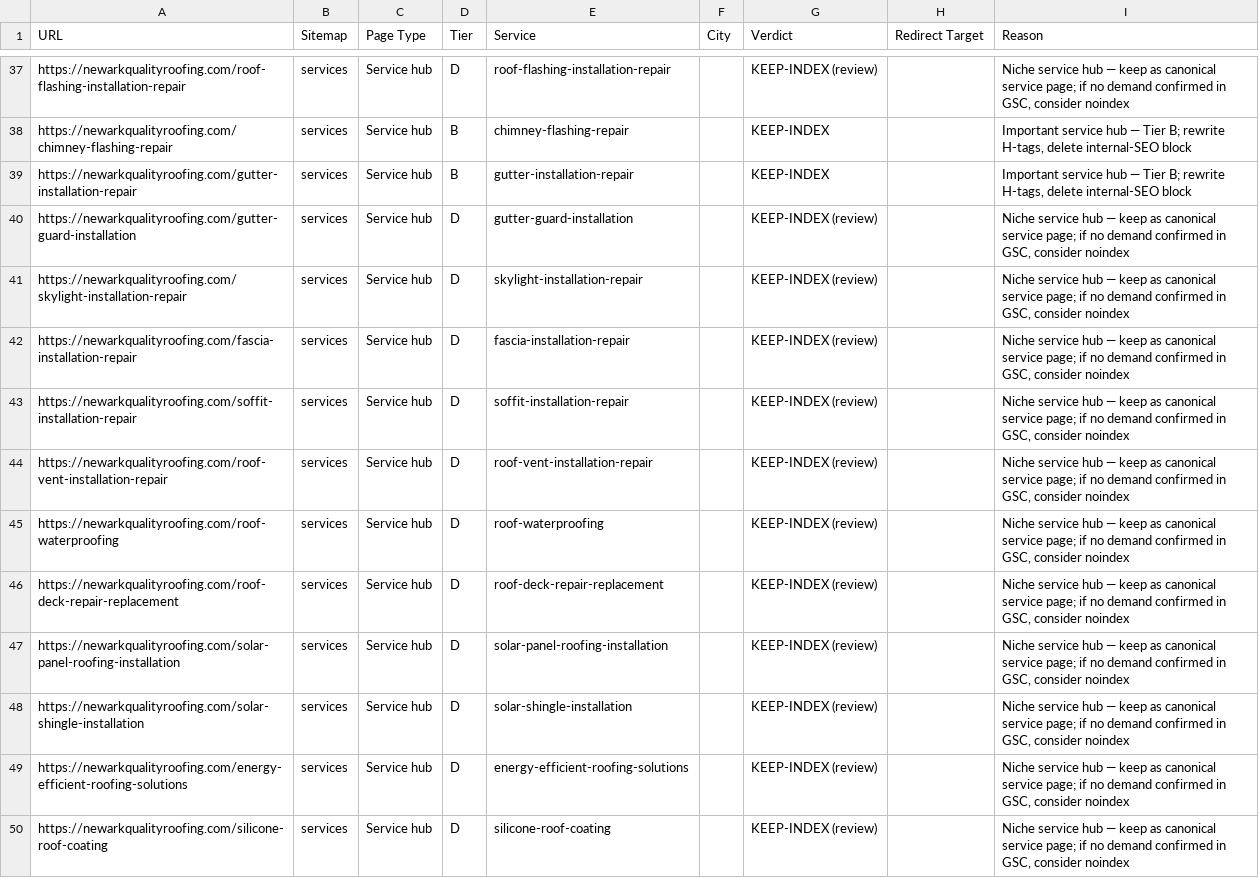
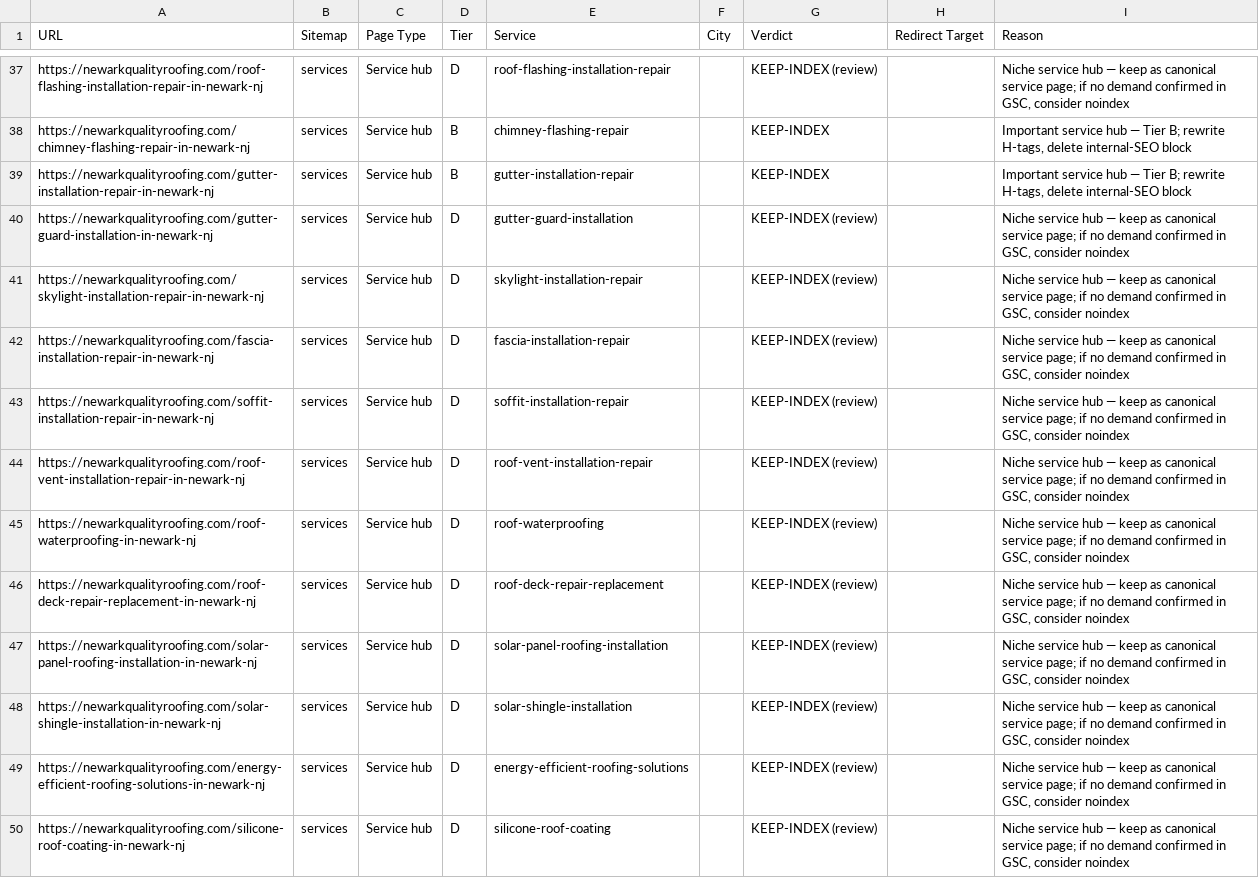
Before and after one commit to Akungapaul/newarkqualityroofing, a CSV file: URL-Classification.csv, drawn as a sheet; only a part is shown, gaps mark what is left out; the diff covers the shown part only; the diff names each change by its address in the sheet, - before the commit and + after, or states it on an @@ line.

```diff
--- a/URL-Classification.csv
+++ b/URL-Classification.csv
-A37 (URL): https://newarkqualityroofing.com/roof-flashing-installation-repair
+A37 (URL): https://newarkqualityroofing.com/roof-flashing-installation-repair-in-newark-nj
-A38 (URL): https://newarkqualityroofing.com/chimney-flashing-repair
+A38 (URL): https://newarkqualityroofing.com/chimney-flashing-repair-in-newark-nj
-A39 (URL): https://newarkqualityroofing.com/gutter-installation-repair
+A39 (URL): https://newarkqualityroofing.com/gutter-installation-repair-in-newark-nj
-A40 (URL): https://newarkqualityroofing.com/gutter-guard-installation
+A40 (URL): https://newarkqualityroofing.com/gutter-guard-installation-in-newark-nj
-A41 (URL): https://newarkqualityroofing.com/skylight-installation-repair
+A41 (URL): https://newarkqualityroofing.com/skylight-installation-repair-in-newark-nj
-A42 (URL): https://newarkqualityroofing.com/fascia-installation-repair
+A42 (URL): https://newarkqualityroofing.com/fascia-installation-repair-in-newark-nj
-A43 (URL): https://newarkqualityroofing.com/soffit-installation-repair
+A43 (URL): https://newarkqualityroofing.com/soffit-installation-repair-in-newark-nj
-A44 (URL): https://newarkqualityroofing.com/roof-vent-installation-repair
+A44 (URL): https://newarkqualityroofing.com/roof-vent-installation-repair-in-newark-nj
-A45 (URL): https://newarkqualityroofing.com/roof-waterproofing
+A45 (URL): https://newarkqualityroofing.com/roof-waterproofing-in-newark-nj
-A46 (URL): https://newarkqualityroofing.com/roof-deck-repair-replacement
+A46 (URL): https://newarkqualityroofing.com/roof-deck-repair-replacement-in-newark-nj
-A47 (URL): https://newarkqualityroofing.com/solar-panel-roofing-installation
+A47 (URL): https://newarkqualityroofing.com/solar-panel-roofing-installation-in-newark-nj
-A48 (URL): https://newarkqualityroofing.com/solar-shingle-installation
+A48 (URL): https://newarkqualityroofing.com/solar-shingle-installation-in-newark-nj
-A49 (URL): https://newarkqualityroofing.com/energy-efficient-roofing-solutions
+A49 (URL): https://newarkqualityroofing.com/energy-efficient-roofing-solutions-in-newark-nj
-A50 (URL): https://newarkqualityroofing.com/silicone-roof-coating
+A50 (URL): https://newarkqualityroofing.com/silicone-roof-coating-in-newark-nj
```
Also changed, not shown: 116 edited cells elsewhere in this file, 4 other files.
